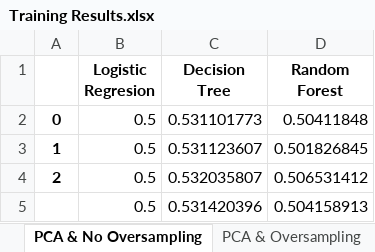
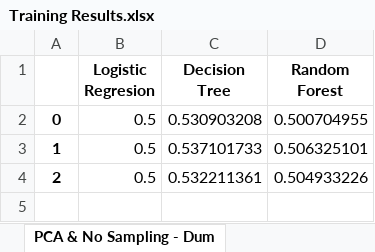
Before and after one commit to littlesiagoy/Springboard-Capstone-2, an Excel workbook: Training Results.xlsx, sheet PCA & No Sampling - Dum, drawn as a sheet; values as stored, in another font and other column widths than the file's, no borders; the diff names each change by its address in the sheet, - before the commit and + after, or states it on an @@ line.

```diff
--- a/Training Results.xlsx (sheet PCA & No Sampling - Dum)
+++ b/Training Results.xlsx (sheet PCA & No Sampling - Dum)
-sheet tab: PCA & No Oversampling
+sheet tab: PCA & No Sampling - Dum
-C2 (Decision Tree): 0.531101773
+C2 (Decision Tree): 0.530903208
-D2 (Random Forest): 0.50411848
+D2 (Random Forest): 0.500704955
-C3 (Decision Tree): 0.531123607
+C3 (Decision Tree): 0.537101733
-D3 (Random Forest): 0.501826845
+D3 (Random Forest): 0.506325101
-C4 (Decision Tree): 0.532035807
+C4 (Decision Tree): 0.532211361
-D4 (Random Forest): 0.506531412
+D4 (Random Forest): 0.504933226
-row 5:  | 0.5 | 0.531420396 | 0.504158913
```
Also changed, not shown: sheet No PCA or Sampling - Dum, sheet No PCA & Sampling - Dum, sheet PCA & Sampling - Dum, other sheet tabs, Outlier Scores - IF.xlsx, 6 other files.
